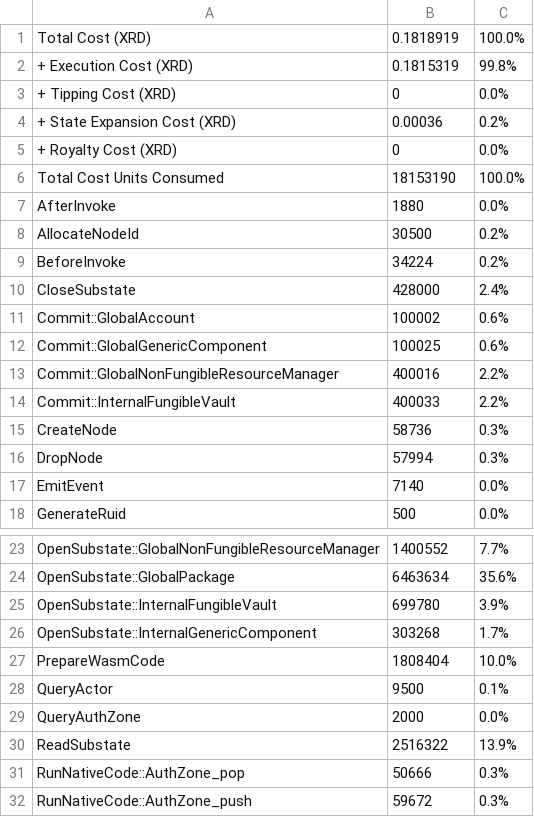
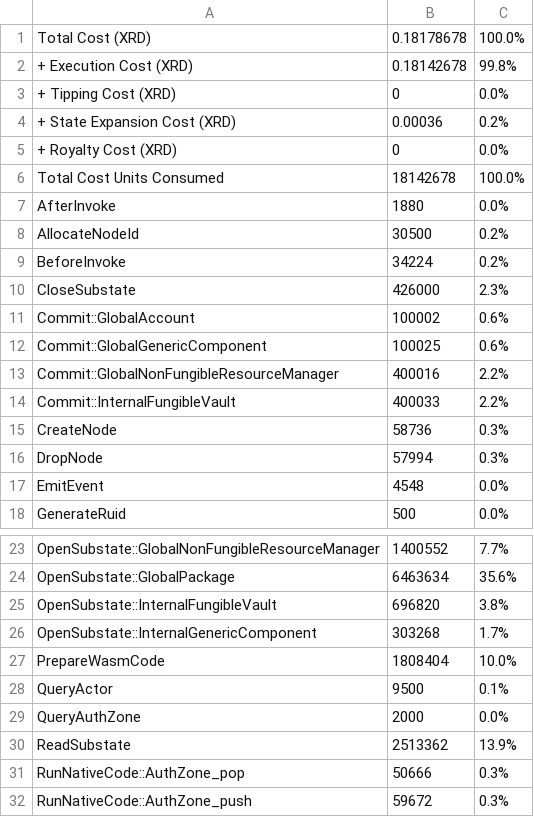
Before and after one commit to radixdlt/radixdlt-scrypto, a CSV file: radix-engine-tests/assets/cost_flash_loan.csv, drawn as a sheet; only a part is shown, gaps mark what is left out.

Commit message:
Fix more tests

```diff
--- a/radix-engine-tests/assets/cost_flash_loan.csv
+++ b/radix-engine-tests/assets/cost_flash_loan.csv
@@ -1,3 +1,3 @@
-Total Cost (XRD)                                                           ,      0.1818919,    100.0%
-+ Execution Cost (XRD)                                                     ,      0.1815319,     99.8%
+Total Cost (XRD)                                                           ,     0.18178678,    100.0%
++ Execution Cost (XRD)                                                     ,     0.18142678,     99.8%
 + Tipping Cost (XRD)                                                       ,              0,      0.0%
@@ -5,3 +5,3 @@ Total Cost (XRD)                                                           ,
 + Royalty Cost (XRD)                                                       ,              0,      0.0%
-Total Cost Units Consumed                                                  ,       18153190,    100.0%
+Total Cost Units Consumed                                                  ,       18142678,    100.0%
 AfterInvoke                                                                ,           1880,      0.0%
@@ -9,3 +9,3 @@ AllocateNodeId                                                             ,
 BeforeInvoke                                                               ,          34224,      0.2%
-CloseSubstate                                                              ,         428000,      2.4%
+CloseSubstate                                                              ,         426000,      2.3%
 Commit::GlobalAccount                                                      ,         100002,      0.6%
@@ -16,3 +16,3 @@ CreateNode                                                                 ,
 DropNode                                                                   ,          57994,      0.3%
-EmitEvent                                                                  ,           7140,      0.0%
+EmitEvent                                                                  ,           4548,      0.0%
 GenerateRuid                                                               ,            500,      0.0%
@@ -24,3 +24,3 @@ OpenSubstate::GlobalNonFungibleResourceManager                             ,
 OpenSubstate::GlobalPackage                                                ,        6463634,     35.6%
-OpenSubstate::InternalFungibleVault                                        ,         699780,      3.9%
+OpenSubstate::InternalFungibleVault                                        ,         696820,      3.8%
 OpenSubstate::InternalGenericComponent                                     ,         303268,      1.7%
@@ -29,3 +29,3 @@ QueryActor                                                                 ,
 QueryAuthZone                                                              ,           2000,      0.0%
-ReadSubstate                                                               ,        2516322,     13.9%
+ReadSubstate                                                               ,        2513362,     13.9%
 RunNativeCode::AuthZone_pop                                                ,          50666,      0.3%
```
Also changed, not shown: 1 other file.
